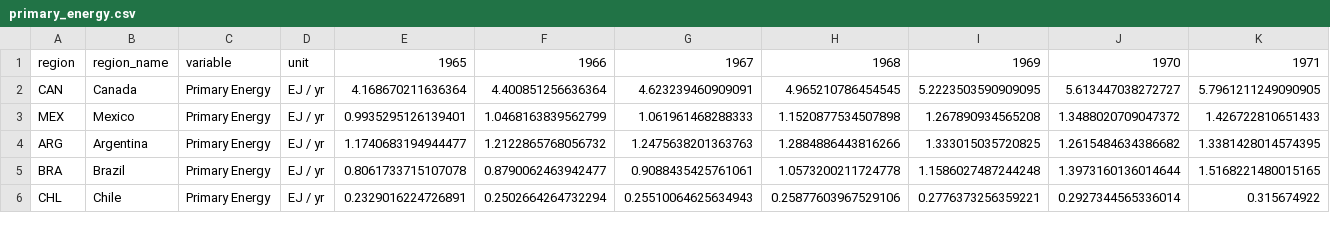
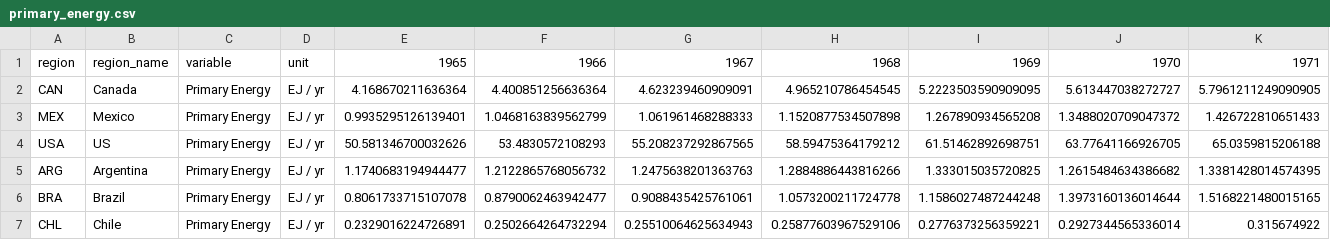
Before and after one commit to nezzag/peaking_test, a CSV file: data/processed/primary_energy.csv, drawn as a sheet; only a part is shown; rows hold the shown columns only; the diff names each change by its address in the sheet, - before the commit and + after, or states it on an @@ line.

Commit message:
Add USA to primary energy

```diff
--- a/data/processed/primary_energy.csv
+++ b/data/processed/primary_energy.csv
+row 4: USA | US | Primary Energy | EJ / yr | 50.581346700032626 | 53.4830572108293 | 55.208237292867565 | 58.59475364179212 | 61.51462892698751 | 63.77641166926705 | 65.0359815206188
```
Also changed, not shown: 1 other file.
